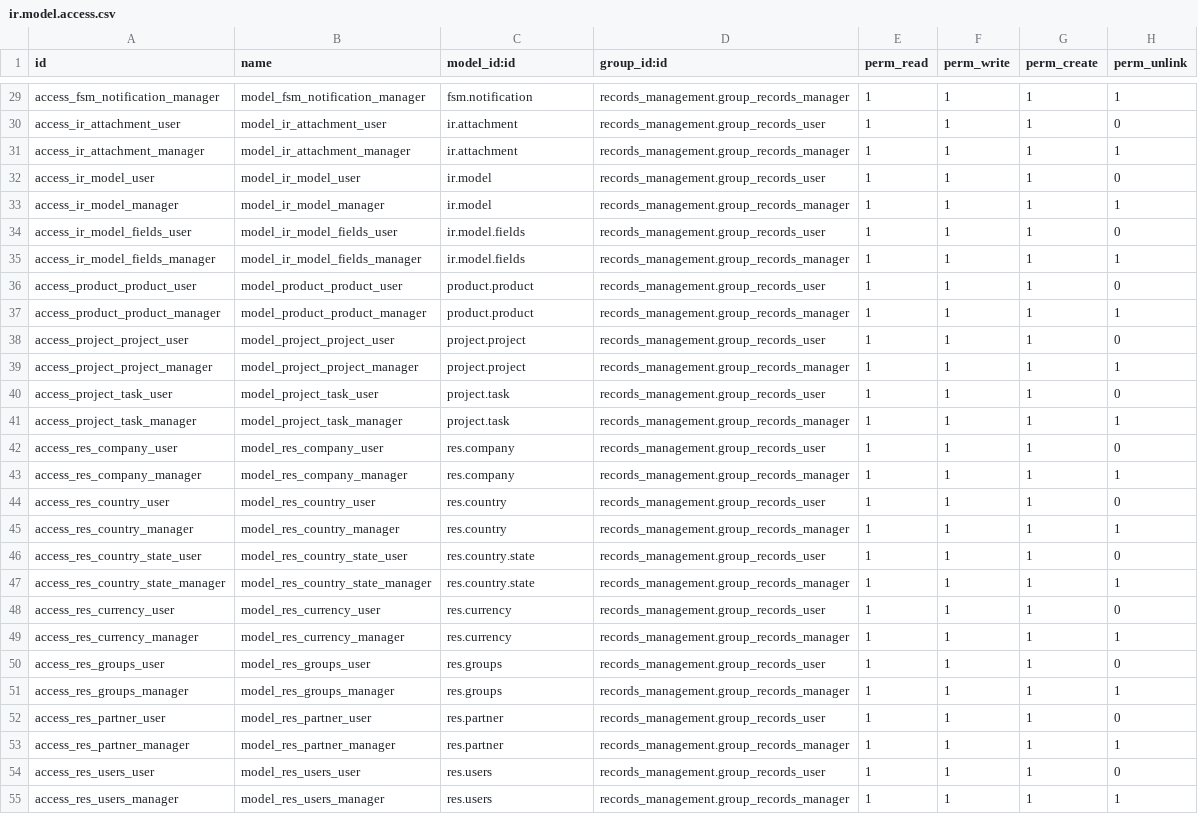
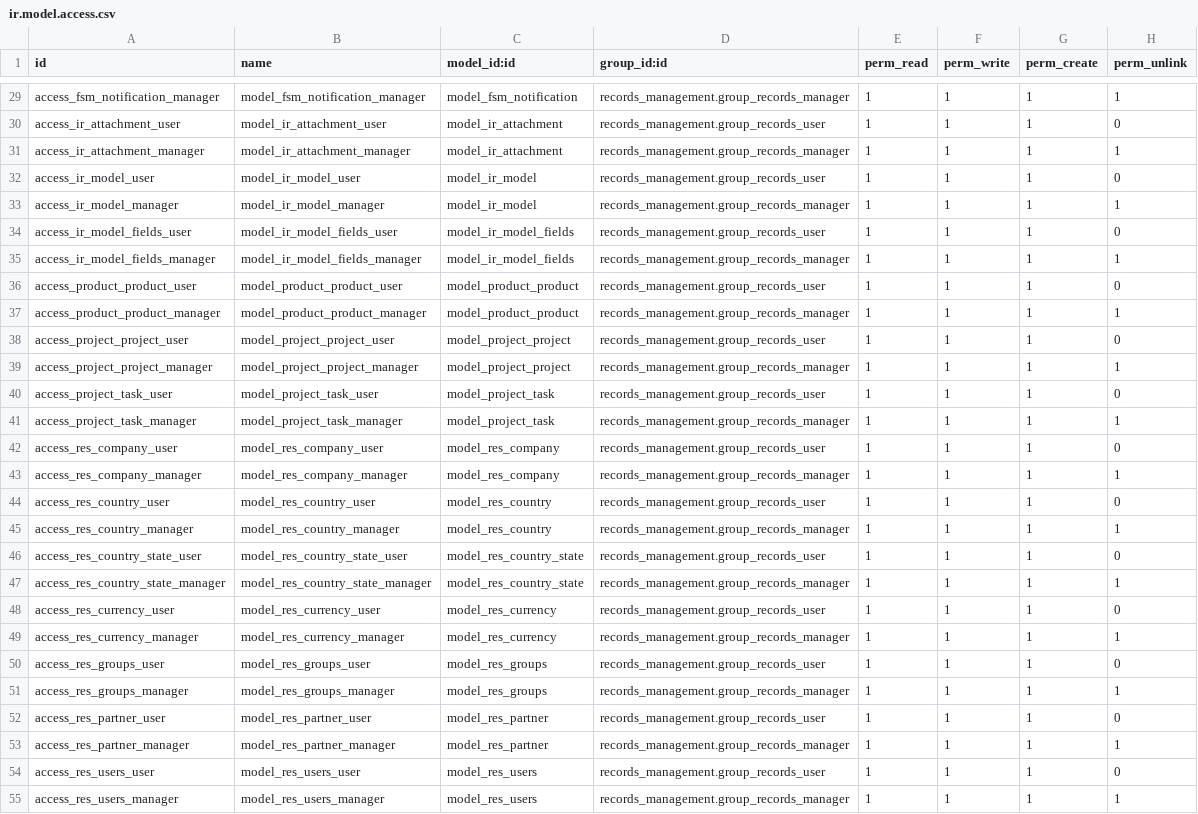
Before and after one commit to John75SunCity/ssh-git-github.com-odoo-odoo.git-18.0, a CSV file: records_management/security/ir.model.access.csv, drawn as a sheet; only a part is shown, gaps mark what is left out; the diff covers the shown part only; the diff names each change by its address in the sheet, - before the commit and + after, or states it on an @@ line.

```diff
--- a/records_management/security/ir.model.access.csv
+++ b/records_management/security/ir.model.access.csv
-C29 (model_id:id): fsm.notification
+C29 (model_id:id): model_fsm_notification
-C30:C31 (model_id:id): ir.attachment
+C30:C31 (model_id:id): model_ir_attachment
-C32:C33 (model_id:id): ir.model
+C32:C33 (model_id:id): model_ir_model
-C34:C35 (model_id:id): ir.model.fields
+C34:C35 (model_id:id): model_ir_model_fields
-C36:C37 (model_id:id): product.product
+C36:C37 (model_id:id): model_product_product
-C38:C39 (model_id:id): project.project
+C38:C39 (model_id:id): model_project_project
-C40:C41 (model_id:id): project.task
+C40:C41 (model_id:id): model_project_task
-C42:C43 (model_id:id): res.company
+C42:C43 (model_id:id): model_res_company
-C44:C45 (model_id:id): res.country
+C44:C45 (model_id:id): model_res_country
-C46:C47 (model_id:id): res.country.state
+C46:C47 (model_id:id): model_res_country_state
-C48:C49 (model_id:id): res.currency
+C48:C49 (model_id:id): model_res_currency
-C50:C51 (model_id:id): res.groups
+C50:C51 (model_id:id): model_res_groups
-C52:C53 (model_id:id): res.partner
+C52:C53 (model_id:id): model_res_partner
-C54:C55 (model_id:id): res.users
+C54:C55 (model_id:id): model_res_users
```
Also changed, not shown: 35 edited cells elsewhere in this file, records_management_fsm/security/ir.model.access.csv.
